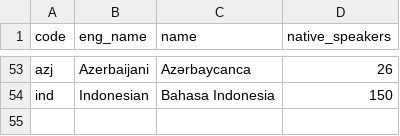
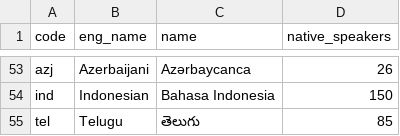
Before and after one commit to greyblake/whatlang-rs, a CSV file: misc/supported_laguages.csv, drawn as a sheet; only a part is shown, gaps mark what is left out.

Commit message:
Support Telugu

```diff
--- a/misc/supported_laguages.csv
+++ b/misc/supported_laguages.csv
@@ -54 +54,2 @@ azj,Azerbaijani,Azərbaycanca,26
 ind,Indonesian,Bahasa Indonesia,150
+tel,Telugu,తెలుగు,85
```
Also changed, not shown: 5 other files.
